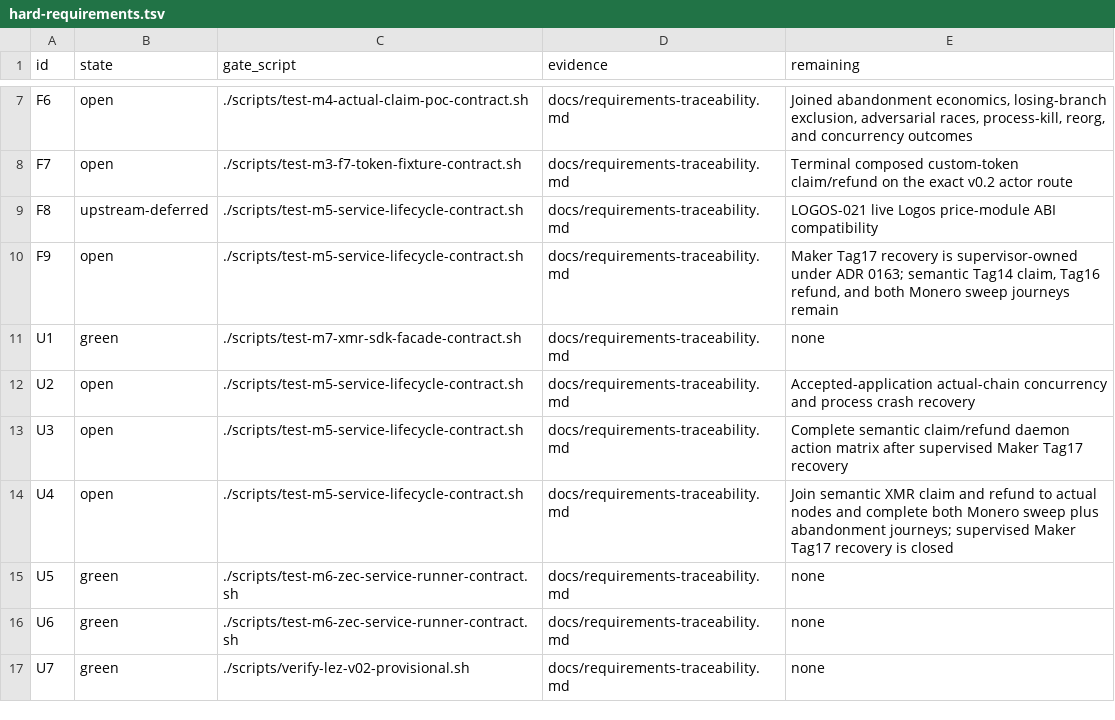
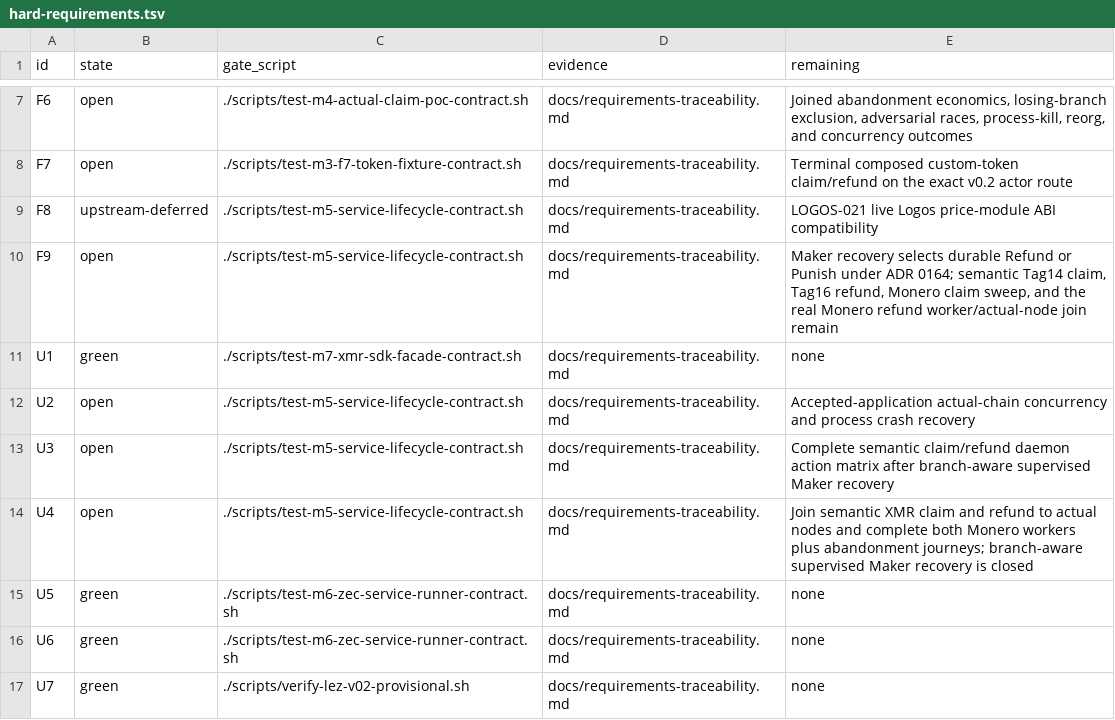
Before and after one commit to gateway-fm/lez-atomic-swaps, a TSV file: docs/milestone-7/hard-requirements.tsv, drawn as a sheet; only a part is shown, gaps mark what is left out.

Commit message:
feat(m7): select maker recovery from durable branch

```diff
--- a/docs/milestone-7/hard-requirements.tsv
+++ b/docs/milestone-7/hard-requirements.tsv
@@ -9,7 +9,7 @@ F7	open	./scripts/test-m3-f7-token-fixture-contract.sh	docs/requirements-traceab
 F8	upstream-deferred	./scripts/test-m5-service-lifecycle-contract.sh	docs/requirements-traceability.md	LOGOS-021 live Logos price-module ABI compatibility
-F9	open	./scripts/test-m5-service-lifecycle-contract.sh	docs/requirements-traceability.md	Maker Tag17 recovery is supervisor-owned under ADR 0163; semantic Tag14 claim, Tag16 refund, and both Monero sweep journeys remain
+F9	open	./scripts/test-m5-service-lifecycle-contract.sh	docs/requirements-traceability.md	Maker recovery selects durable Refund or Punish under ADR 0164; semantic Tag14 claim, Tag16 refund, Monero claim sweep, and the real Monero refund worker/actual-node join remain
 U1	green	./scripts/test-m7-xmr-sdk-facade-contract.sh	docs/requirements-traceability.md	none
 U2	open	./scripts/test-m5-service-lifecycle-contract.sh	docs/requirements-traceability.md	Accepted-application actual-chain concurrency and process crash recovery
-U3	open	./scripts/test-m5-service-lifecycle-contract.sh	docs/requirements-traceability.md	Complete semantic claim/refund daemon action matrix after supervised Maker Tag17 recovery
-U4	open	./scripts/test-m5-service-lifecycle-contract.sh	docs/requirements-traceability.md	Join semantic XMR claim and refund to actual nodes and complete both Monero sweep plus abandonment journeys; supervised Maker Tag17 recovery is closed
+U3	open	./scripts/test-m5-service-lifecycle-contract.sh	docs/requirements-traceability.md	Complete semantic claim/refund daemon action matrix after branch-aware supervised Maker recovery
+U4	open	./scripts/test-m5-service-lifecycle-contract.sh	docs/requirements-traceability.md	Join semantic XMR claim and refund to actual nodes and complete both Monero workers plus abandonment journeys; branch-aware supervised Maker recovery is closed
 U5	green	./scripts/test-m6-zec-service-runner-contract.sh	docs/requirements-traceability.md	none
```
Also changed, not shown: docs/milestone-7/submission-requirements.tsv, 15 other files.
